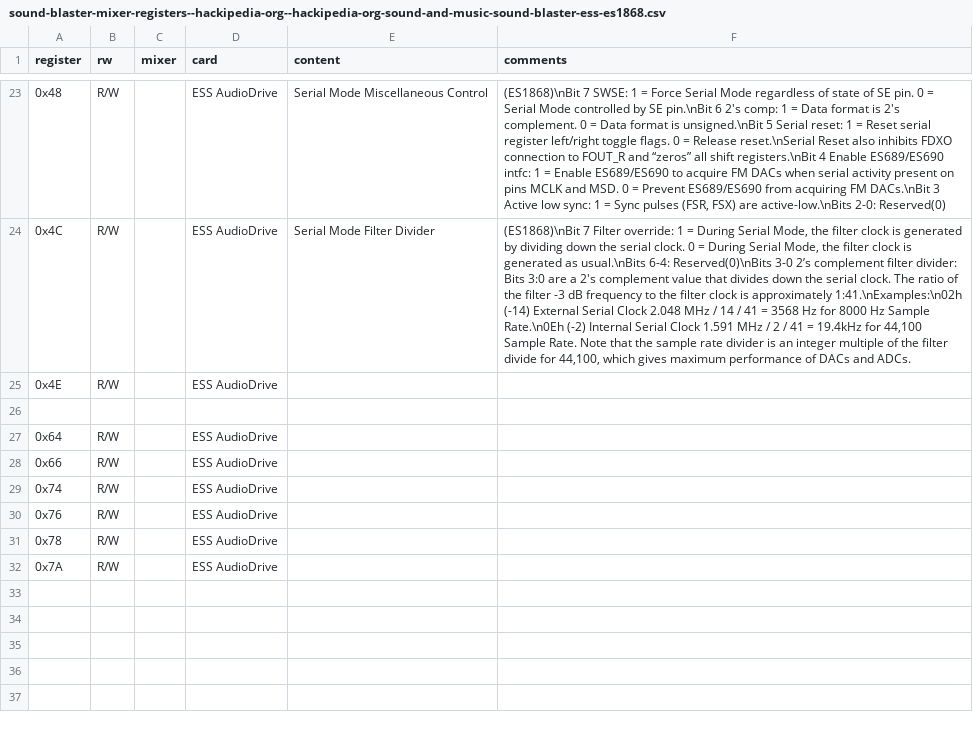
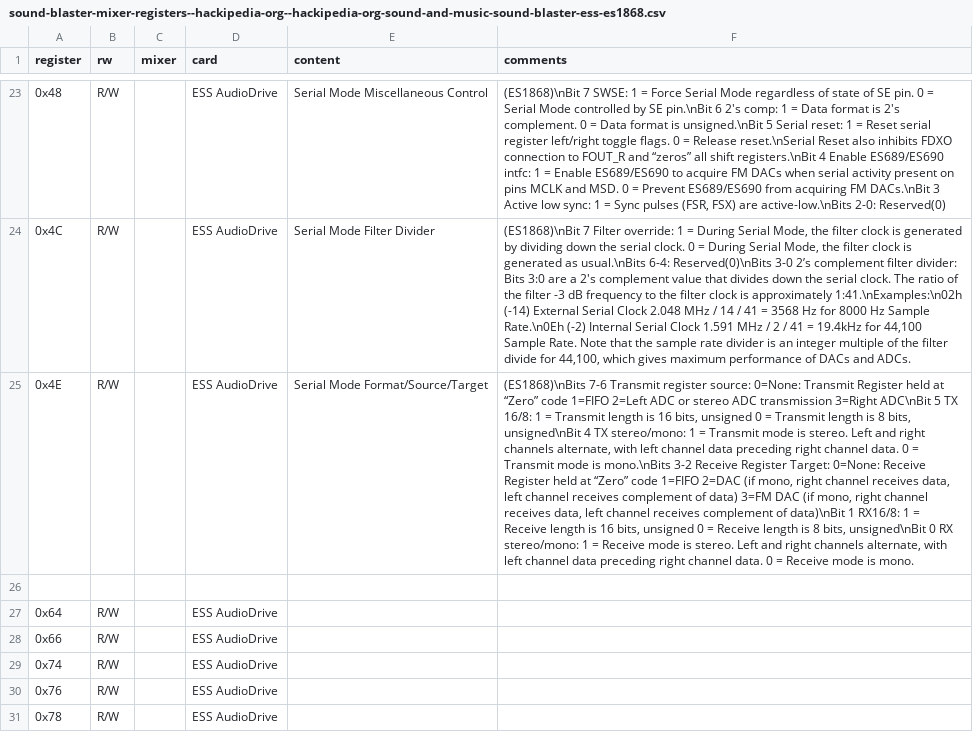
Before and after one commit to joncampbell123/a-pile-of-documentation, a CSV file: tables/sound/ibm/sound-blaster/sound-blaster-mixer-registers--hackipedia-org--hackipedia-org-sound-and-music-sound-blaster-ess-es1868.csv, drawn as a sheet; only a part is shown, gaps mark what is left out; the shorter side is filled out with more unchanged rows; the diff names each change by its address in the sheet, - before the commit and + after, or states it on an @@ line.

Commit message:
more

```diff
--- a/tables/sound/ibm/sound-blaster/sound-blaster-mixer-registers--hackipedia-org--hackipedia-org-sound-and-music-sound-blaster-ess-es1868.csv
+++ b/tables/sound/ibm/sound-blaster/sound-blaster-mixer-registers--hackipedia-org--hackipedia-org-sound-and-music-sound-blaster-ess-es1868.csv
-E25 (content): (empty)
+E25 (content): Serial Mode Format/Source/Target
-F25 (comments): (empty)
+F25 (comments): (ES1868)\nBits 7-6 Transmit register source: 0=None: Transmit Register held at “Zero” code 1=FIFO 2=Left ADC or stereo ADC transmission 3=Right ADC\nBit 5 TX 16/8: 1 = Transmit length is 16 bits, unsigned 0 = Transmit length is 8 bits, unsigned\nBit 4 TX stereo/mono: 1 = Transmit mode is stereo. Left and right channels alternate, with left channel data preceding right channel data. 0 = Transmit mode is mono.\nBits 3-2 Receive Register Target: 0=None: Receive Register held at “Zero” code 1=FIFO 2=DAC (if mono, right channel receives data, left channel receives complement of data) 3=FM DAC (if mono, right channel receives data, left channel receives complement of data)\nBit 1 RX16/8: 1 = Receive length is 16 bits, unsigned 0 = Receive length is 8 bits, unsigned\nBit 0 RX stereo/mono: 1 = Receive mode is stereo. Left and right channels alternate, with left channel data preceding right channel data. 0 = Receive mode is mono.
```
